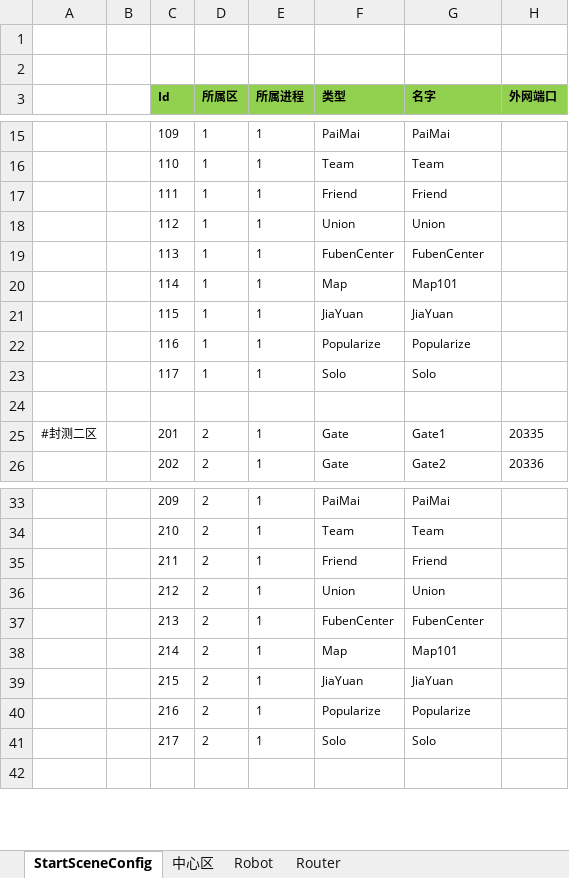
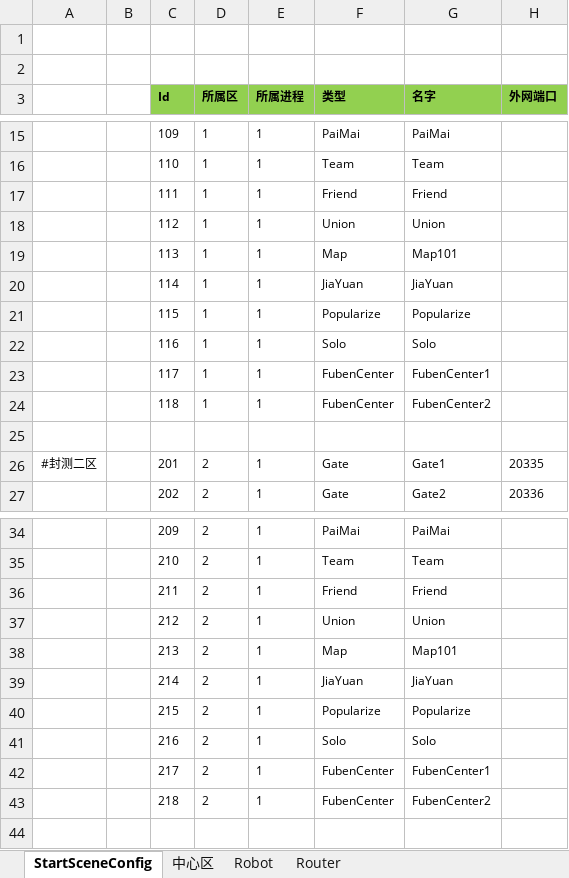
Before and after one commit to csyinghuochong/mengjing, an Excel workbook: Unity/Assets/Config/Excel/StartConfig/Localhost/StartSceneConfig@s.xlsx, sheet StartSceneConfig, drawn as a sheet; only a part is shown, gaps mark what is left out; values as stored, in another font and other column widths than the file's, no borders; addresses are those after the commit; the diff covers the shown part only; the diff names each change by its address in the sheet, - before the commit and + after, or states it on an @@ line.

```diff
--- a/Unity/Assets/Config/Excel/StartConfig/Localhost/StartSceneConfig@s.xlsx (sheet StartSceneConfig)
+++ b/Unity/Assets/Config/Excel/StartConfig/Localhost/StartSceneConfig@s.xlsx (sheet StartSceneConfig)
-F19 (类型): FubenCenter
+F19 (类型): Map
-G19 (名字): FubenCenter
+G19 (名字): Map101
-F20 (类型): Map
+F20 (类型): JiaYuan
-G20 (名字): Map101
+G20 (名字): JiaYuan
-F21 (类型): JiaYuan
+F21 (类型): Popularize
-G21 (名字): JiaYuan
+G21 (名字): Popularize
-F22 (类型): Popularize
+F22 (类型): Solo
-G22 (名字): Popularize
+G22 (名字): Solo
-F23 (类型): Solo
+F23 (类型): FubenCenter
-G23 (名字): Solo
+G23 (名字): FubenCenter1
+row 24:  |  | 118 | 1 | 1 | FubenCenter | FubenCenter2
-F38 (类型): FubenCenter
+F38 (类型): Map
-G38 (名字): FubenCenter
+G38 (名字): Map101
-F39 (类型): Map
+F39 (类型): JiaYuan
-G39 (名字): Map101
+G39 (名字): JiaYuan
-F40 (类型): JiaYuan
+F40 (类型): Popularize
-G40 (名字): JiaYuan
+G40 (名字): Popularize
-F41 (类型): Popularize
+F41 (类型): Solo
-G41 (名字): Popularize
+G41 (名字): Solo
-F42 (类型): Solo
+F42 (类型): FubenCenter
-G42 (名字): Solo
+G42 (名字): FubenCenter1
+row 43:  |  | 218 | 2 | 1 | FubenCenter | FubenCenter2
```
Also changed, not shown: 1 added row and 10 edited cells elsewhere in this sheet, Unity/Assets/Config/Excel/StartConfig/Release/StartSceneConfig@s.xlsx, 15 other files.
